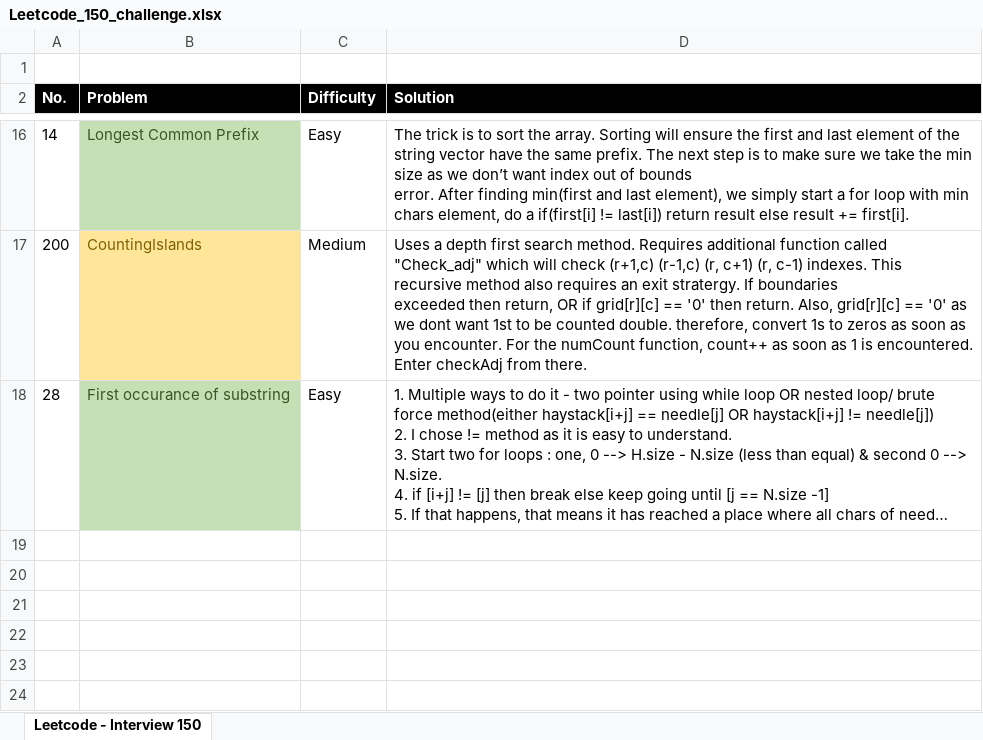
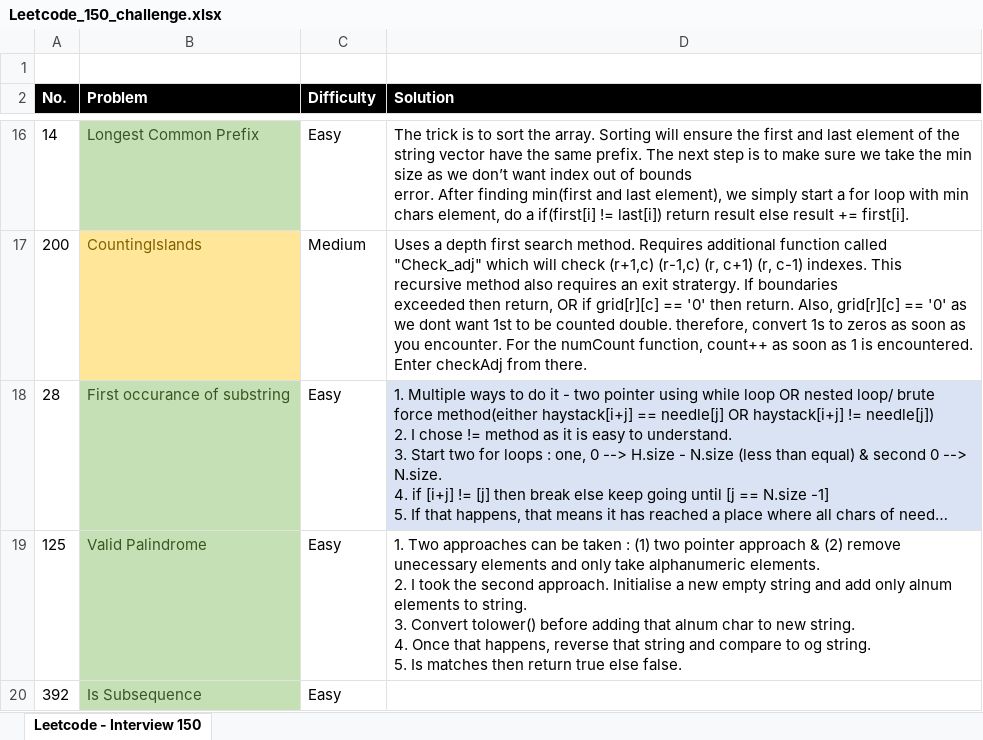
Before and after one commit to mahimaarora2208/Leetcode_150_Challenge, an Excel workbook: Leetcode_150_challenge.xlsx, sheet Leetcode - Interview 150, drawn as a sheet; only a part is shown, gaps mark what is left out; long unchanged cells end in …; values as stored, in another font and other column widths than the file's, no borders; ↵ is a line break in a cell; the diff names each change by its address in the sheet, - before the commit and + after, or states it on an @@ line.

```diff
--- a/Leetcode_150_challenge.xlsx (sheet Leetcode - Interview 150)
+++ b/Leetcode_150_challenge.xlsx (sheet Leetcode - Interview 150)
-D18 fill: none
+D18 fill: #DAE3F3
+row 19: 125 | Valid Palindrome | Easy | 1. Two approaches can be taken : (1) two pointer approach & (2) remove unecessary elements and only take alphanumeric elements. ↵ 2. I took the second approach. Initialise a new empty string and add only alnum elements to string. ↵ 3. Convert tolower() before adding that alnum char to new string. ↵ 4. Once that happens, reverse that string and compare to og string. ↵ 5. Is matches then return true else false.
+row 20: 392 | Is Subsequence | Easy
```
Also changed, not shown: 1 other file.
